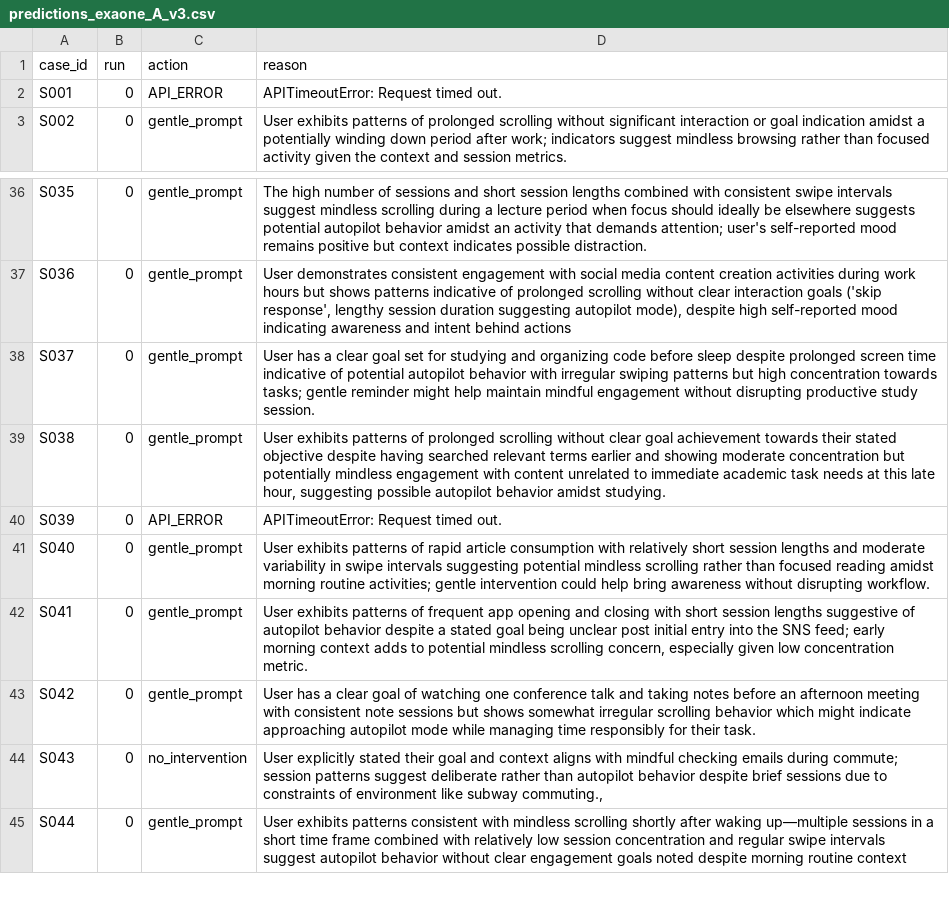
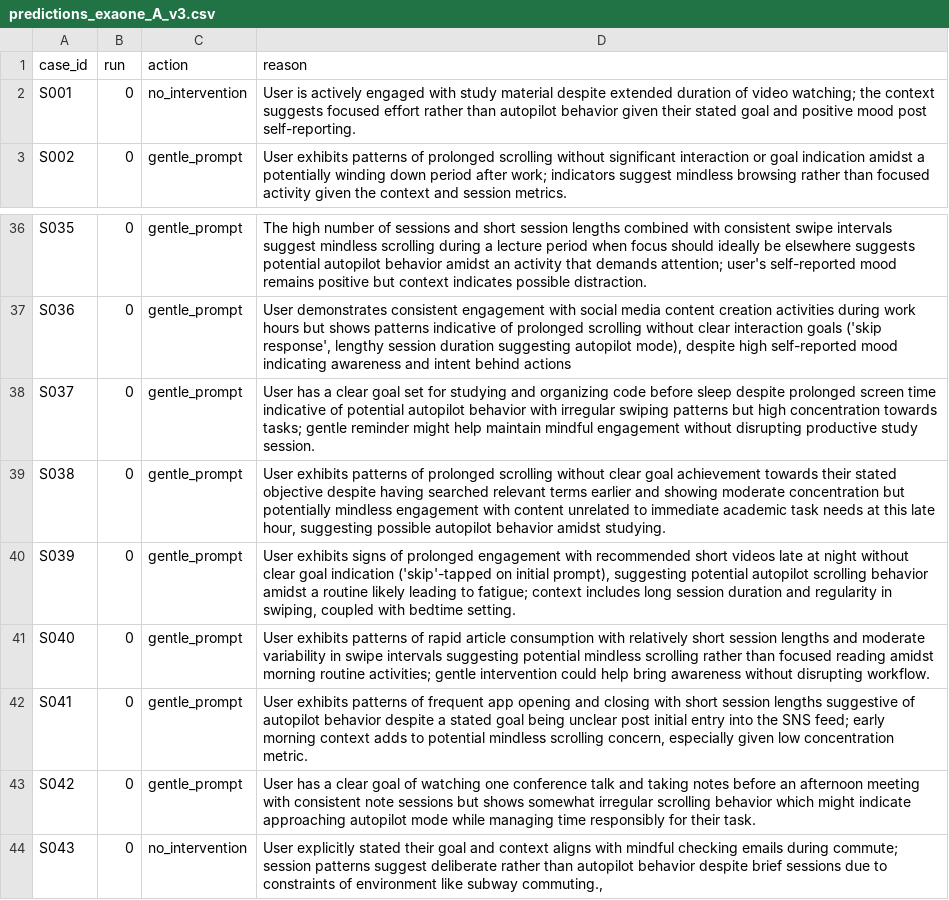
Before and after one commit to Blue-dogy/Advance_Topics_Generative-AI-ScrollGuard, a CSV file: docs/results/v3/predictions_exaone_A_v3.csv, drawn as a sheet; only a part is shown, gaps mark what is left out; the shorter side is filled out with more unchanged rows.

```diff
--- a/docs/results/v3/predictions_exaone_A_v3.csv
+++ b/docs/results/v3/predictions_exaone_A_v3.csv
@@ -1,3 +1,3 @@
 case_id,run,action,reason
-S001,0,API_ERROR,APITimeoutError: Request timed out.
+S001,0,no_intervention,User is actively engaged with study material despite extended duration of video watching; the context suggests focused effort rather than autopilot behavior given their stated goal and positive mood post self-reporting.
 S002,0,gentle_prompt,User exhibits patterns of prolonged scrolling without significant interaction or goal indication amidst a potentially winding down period after work; indicators suggest mindless browsing rather than focused activity given the context and session metrics.
@@ -39,3 +39,3 @@ S037,0,gentle_prompt,User has a clear goal set for studying and organizing code
 S038,0,gentle_prompt,"User exhibits patterns of prolonged scrolling without clear goal achievement towards their stated objective despite having searched relevant terms earlier and showing moderate concentration but potentially mindless engagement with content unrelated to immediate academic task needs at this late hour, suggesting possible autopilot behavior amidst studying."
-S039,0,API_ERROR,APITimeoutError: Request timed out.
+S039,0,gentle_prompt,"User exhibits signs of prolonged engagement with recommended short videos late at night without clear goal indication ('skip'-tapped on initial prompt), suggesting potential autopilot scrolling behavior amidst a routine likely leading to fatigue; context includes long session duration and regularity in swiping, coupled with bedtime setting."
 S040,0,gentle_prompt,User exhibits patterns of rapid article consumption with relatively short session lengths and moderate variability in swipe intervals suggesting potential mindless scrolling rather than focused reading amidst morning routine activities; gentle intervention could help bring awareness without disrupting workflow.
```
Also changed, not shown: 5 other files.
